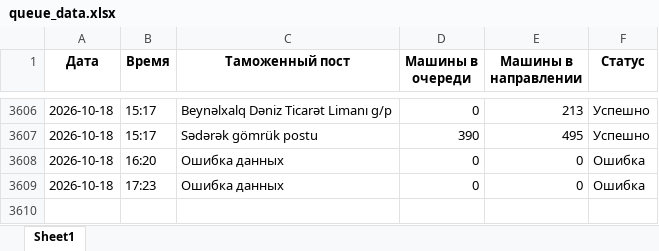
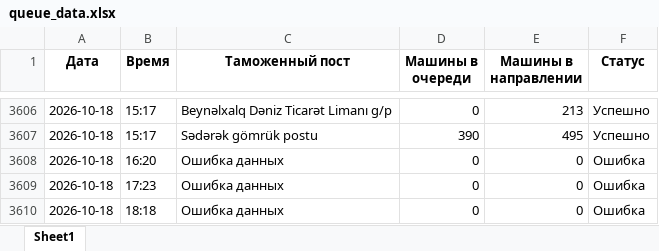
Before and after one commit to zehra-customs/zehra.ugur.amin2, an Excel workbook: queue_data.xlsx, sheet Sheet1, drawn as a sheet; only a part is shown, gaps mark what is left out; values as stored, in another font and other column widths than the file's, no borders; the diff names each change by its address in the sheet, - before the commit and + after, or states it on an @@ line.

```diff
--- a/queue_data.xlsx (sheet Sheet1)
+++ b/queue_data.xlsx (sheet Sheet1)
+row 3610: 2026-10-18 | 18:18 | Ошибка данных | 0 | 0 | Ошибка
```
